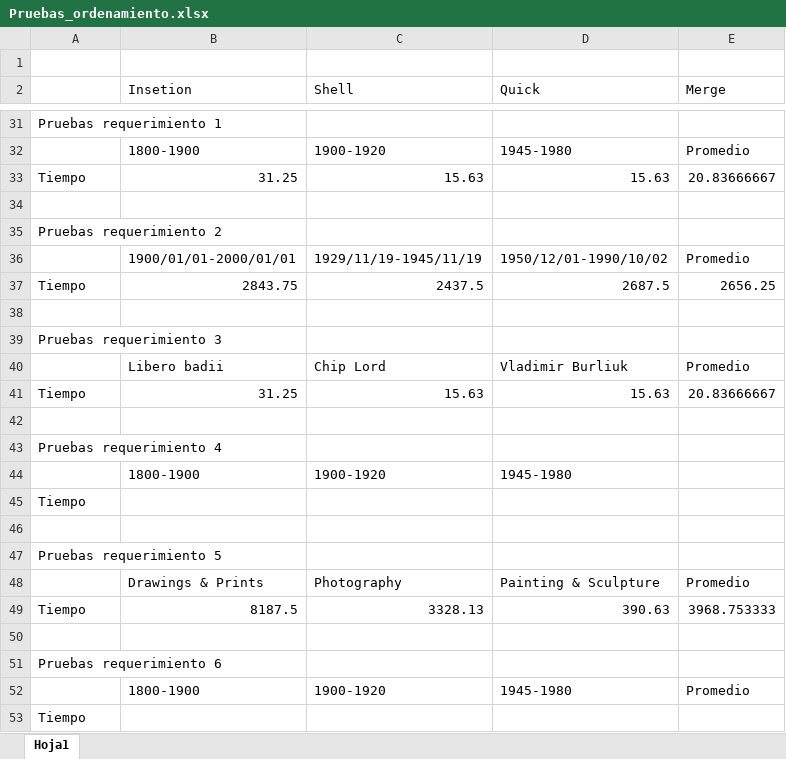
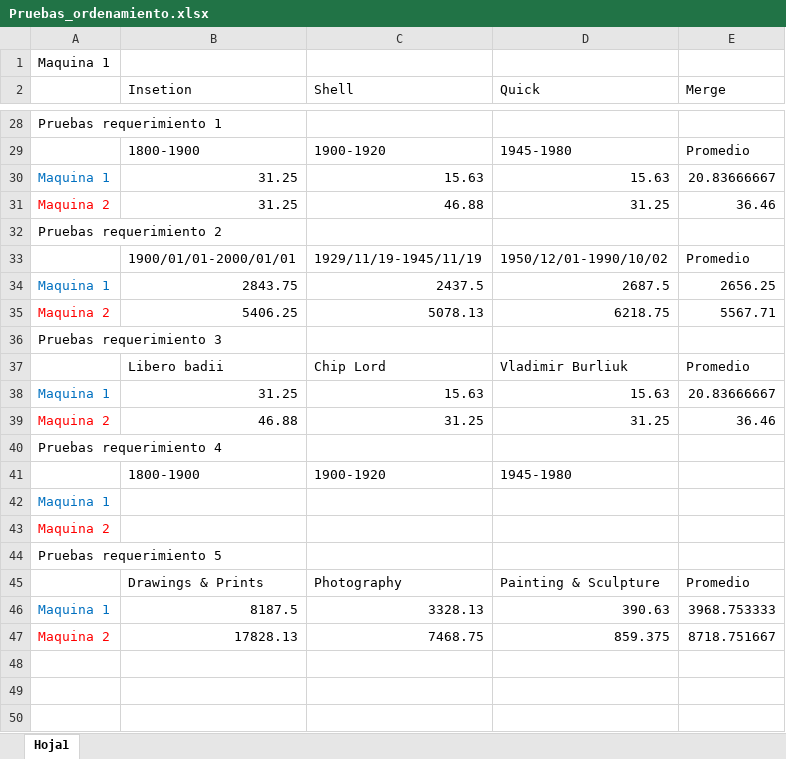
Before and after one commit to EDA2021-2-SEC07-G07/Reto1-G07, an Excel workbook: Docs/Pruebas_ordenamiento.xlsx, sheet Hoja1, drawn as a sheet; only a part is shown, gaps mark what is left out; values as stored, in another font and other column widths than the file's, no borders; charts and pictures not drawn; removed rows and columns are numbered as before the commit, all else as after; the diff covers the shown part only; the diff names each change by its address in the sheet, - before the commit and + after, or states it on an @@ line.

```diff
--- a/Docs/Pruebas_ordenamiento.xlsx (sheet Hoja1)
+++ b/Docs/Pruebas_ordenamiento.xlsx (sheet Hoja1)
-A1: (empty)
+A1: Maquina 1
-A30: Tiempo
+A30: Maquina 1
-A30 text colour: black
+A30 text colour: #0070C0
-row 31: (empty)
+row 31: Maquina 2 | 31.25 | 46.88 | 31.25 | 36.46
-A34: Tiempo
+A34: Maquina 1
-A34 text colour: black
+A34 text colour: #0070C0
-row 35: (empty)
+row 35: Maquina 2 | 5406.25 | 5078.13 | 6218.75 | 5567.71
-A38: Tiempo
+A38: Maquina 1
-A38 text colour: black
+A38 text colour: #0070C0
-row 39: (empty)
+row 39: Maquina 2 | 46.88 | 31.25 | 31.25 | 36.46
-A42: Tiempo
+A42: Maquina 1
-A42 text colour: black
+A42 text colour: #0070C0
-A43: (empty)
+A43: Maquina 2
-A46: Tiempo
+A46: Maquina 1
-A46 text colour: black
+A46 text colour: #0070C0
-row 47: (empty)
+row 47: Maquina 2 | 17828.13 | 7468.75 | 859.375 | 8718.751667
-row 51: Pruebas requerimiento 6
-row 52:  | 1800-1900 | 1900-1920 | 1945-1980 | Promedio
-row 53: Tiempo
```
Also changed, not shown: 3 removed rows and 31 edited cells elsewhere in this sheet, formulas that keep their value, charts or pictures, 4 other files.
